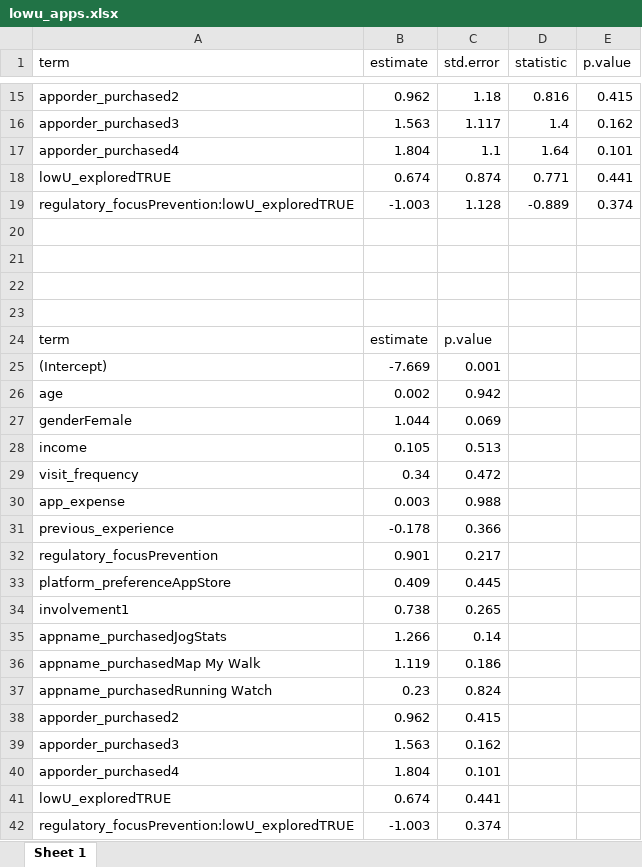
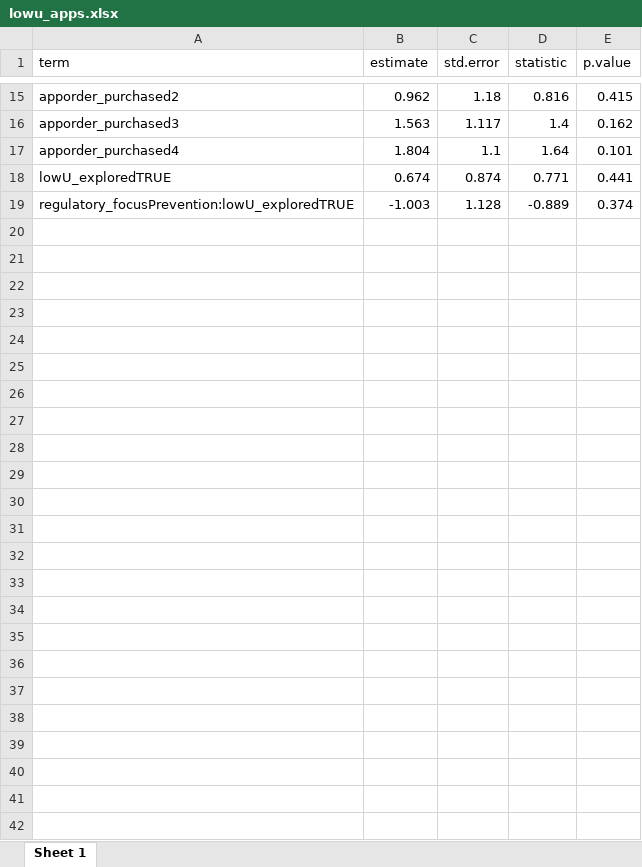
Before and after one commit to DocEdo/AppStore, an Excel workbook: temporary_files/lowu_apps.xlsx, sheet Sheet 1, drawn as a sheet; only a part is shown, gaps mark what is left out; values as stored, in another font and other column widths than the file's, no borders; the diff names each change by its address in the sheet, - before the commit and + after, or states it on an @@ line.

```diff
--- a/temporary_files/lowu_apps.xlsx (sheet Sheet 1)
+++ b/temporary_files/lowu_apps.xlsx (sheet Sheet 1)
-row 20: (empty)
-row 21: (empty)
-row 22: (empty)
-row 23: (empty)
-row 24: term | estimate | p.value
-row 25: (Intercept) | -7.669 | 0.001
-row 26: age | 0.002 | 0.942
-row 27: genderFemale | 1.044 | 0.069
-row 28: income | 0.105 | 0.513
-row 29: visit_frequency | 0.34 | 0.472
-row 30: app_expense | 0.003 | 0.988
-row 31: previous_experience | -0.178 | 0.366
-row 32: regulatory_focusPrevention | 0.901 | 0.217
-row 33: platform_preferenceAppStore | 0.409 | 0.445
-row 34: involvement1 | 0.738 | 0.265
-row 35: appname_purchasedJogStats | 1.266 | 0.14
-row 36: appname_purchasedMap My Walk | 1.119 | 0.186
-row 37: appname_purchasedRunning Watch | 0.23 | 0.824
-row 38: apporder_purchased2 | 0.962 | 0.415
-row 39: apporder_purchased3 | 1.563 | 0.162
-row 40: apporder_purchased4 | 1.804 | 0.101
-row 41: lowU_exploredTRUE | 0.674 | 0.441
-row 42: regulatory_focusPrevention:lowU_exploredTRUE | -1.003 | 0.374
```
Also changed, not shown: temporary_files/highj_apps.xlsx, temporary_files/highu_apps.xlsx, 10 other files.
